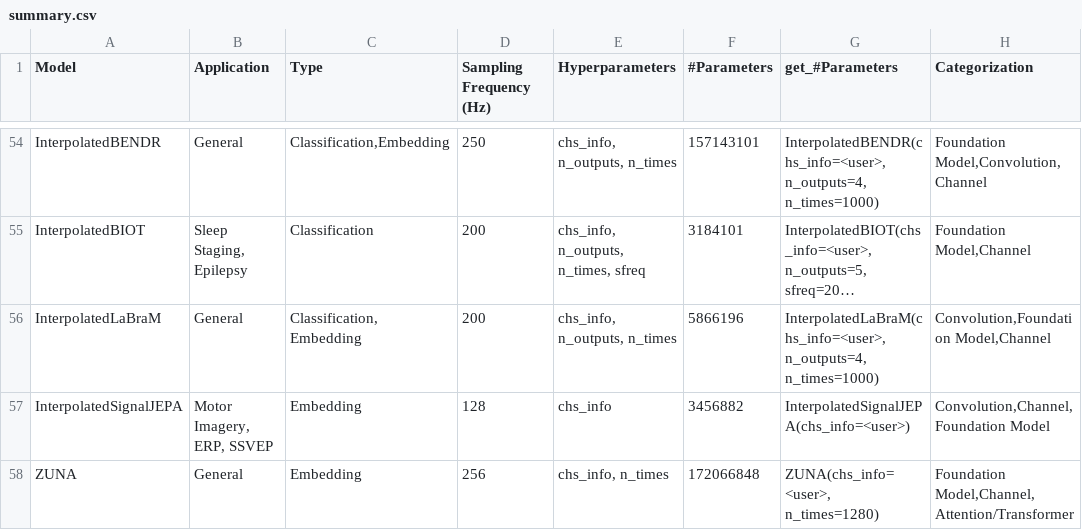
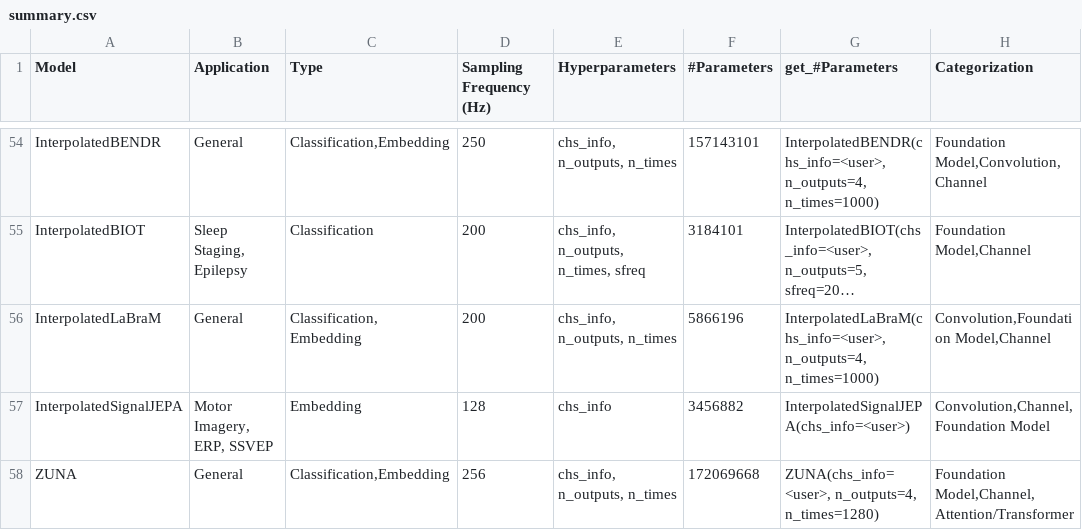
Before and after one commit to braindecode/braindecode, a CSV file: braindecode/models/summary.csv, drawn as a sheet; only a part is shown, gaps mark what is left out; long unchanged cells end in ….

```diff
--- a/braindecode/models/summary.csv
+++ b/braindecode/models/summary.csv
@@ -57,2 +57,2 @@ InterpolatedLaBraM,General,"Classification, Embedding",200,"chs_info, n_outputs,
 InterpolatedSignalJEPA,"Motor Imagery, ERP, SSVEP",Embedding,128,"chs_info",3456882,"InterpolatedSignalJEPA(chs_info=<user>)","Convolution,Channel,Foundation Model"
-ZUNA,General,Embedding,256,"chs_info, n_times",172066848,"ZUNA(chs_info=<user>, n_times=1280)","Foundation Model,Channel,Attention/Transformer"
+ZUNA,General,"Classification,Embedding",256,"chs_info, n_outputs, n_times",172069668,"ZUNA(chs_info=<user>, n_outputs=4, n_times=1280)","Foundation Model,Channel,Attention/Transformer"
```
Also changed, not shown: 6 other files.
